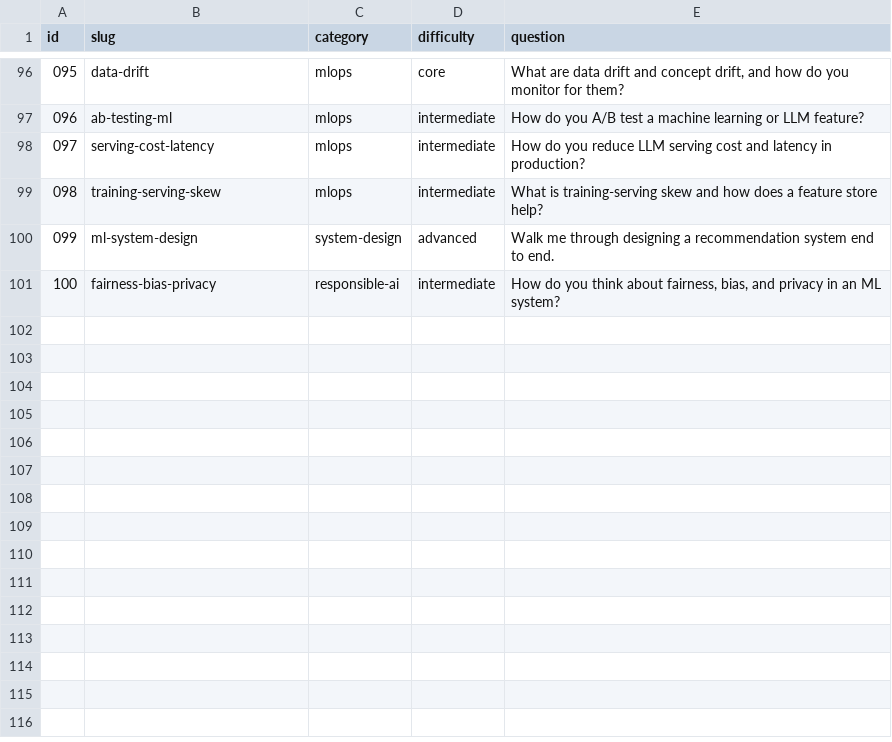
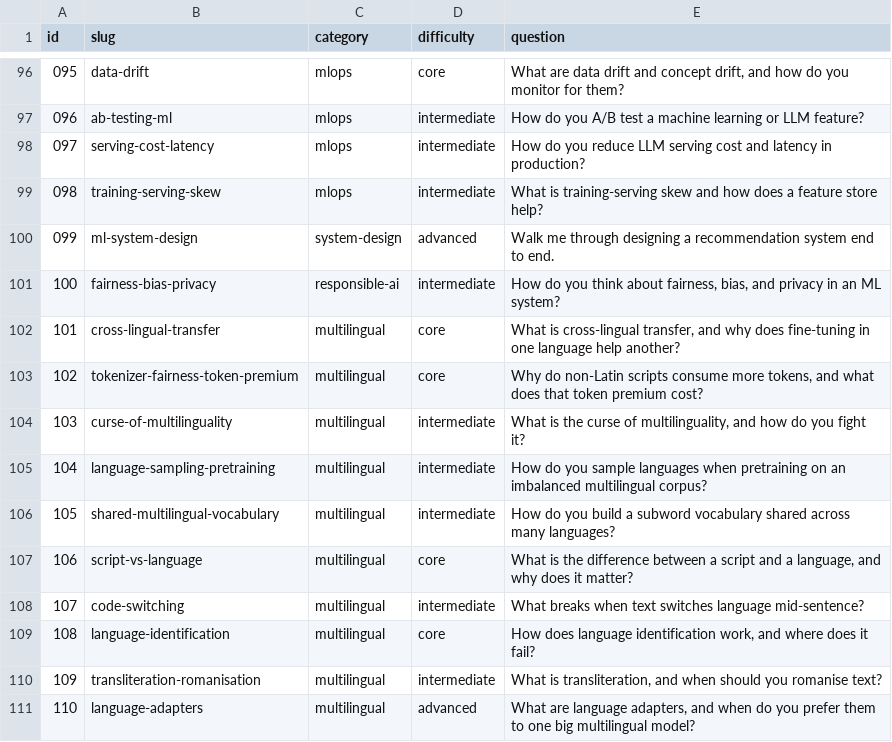
Before and after one commit to alvations/ELIPokemon, a TSV file: questions/questions.tsv, drawn as a sheet; only a part is shown, gaps mark what is left out; the diff names each change by its address in the sheet, - before the commit and + after, or states it on an @@ line.

Commit message:
Add multilingual/multimodal questions 101-110

```diff
--- a/questions/questions.tsv
+++ b/questions/questions.tsv
+row 102: 101 | cross-lingual-transfer | multilingual | core | What is cross-lingual transfer, and why does fine-tuning in one language help another?
+row 103: 102 | tokenizer-fairness-token-premium | multilingual | core | Why do non-Latin scripts consume more tokens, and what does that token premium cost?
+row 104: 103 | curse-of-multilinguality | multilingual | intermediate | What is the curse of multilinguality, and how do you fight it?
+row 105: 104 | language-sampling-pretraining | multilingual | intermediate | How do you sample languages when pretraining on an imbalanced multilingual corpus?
+row 106: 105 | shared-multilingual-vocabulary | multilingual | intermediate | How do you build a subword vocabulary shared across many languages?
+row 107: 106 | script-vs-language | multilingual | core | What is the difference between a script and a language, and why does it matter?
+row 108: 107 | code-switching | multilingual | intermediate | What breaks when text switches language mid-sentence?
+row 109: 108 | language-identification | multilingual | core | How does language identification work, and where does it fail?
+row 110: 109 | transliteration-romanisation | multilingual | intermediate | What is transliteration, and when should you romanise text?
+row 111: 110 | language-adapters | multilingual | advanced | What are language adapters, and when do you prefer them to one big multilingual model?
```
Also changed, not shown: 15 other files.
